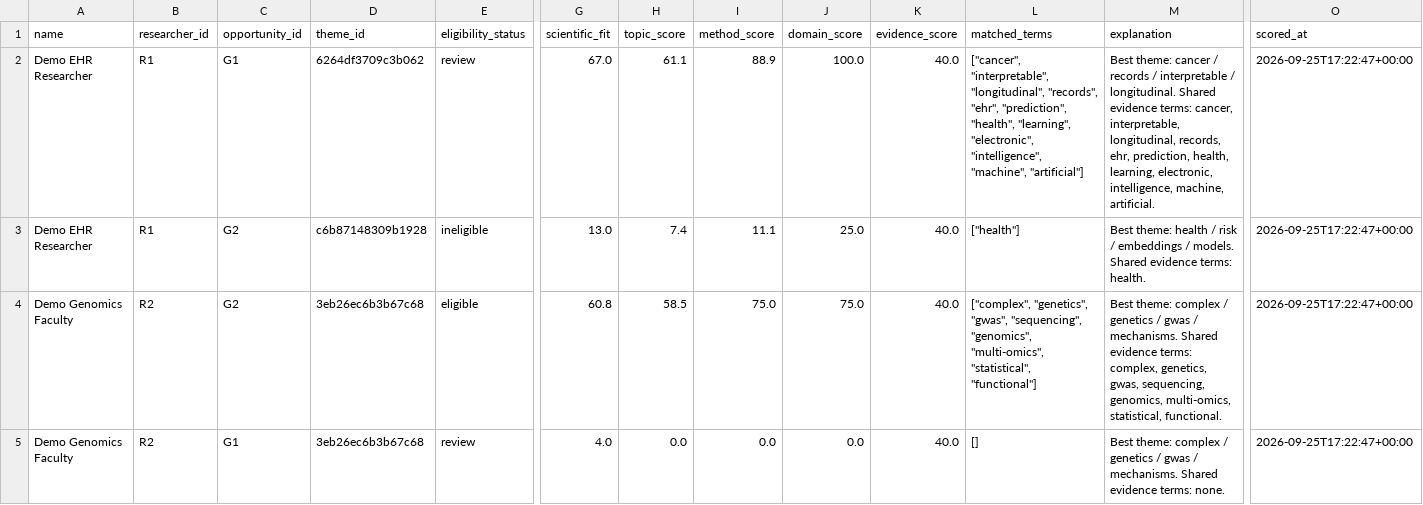
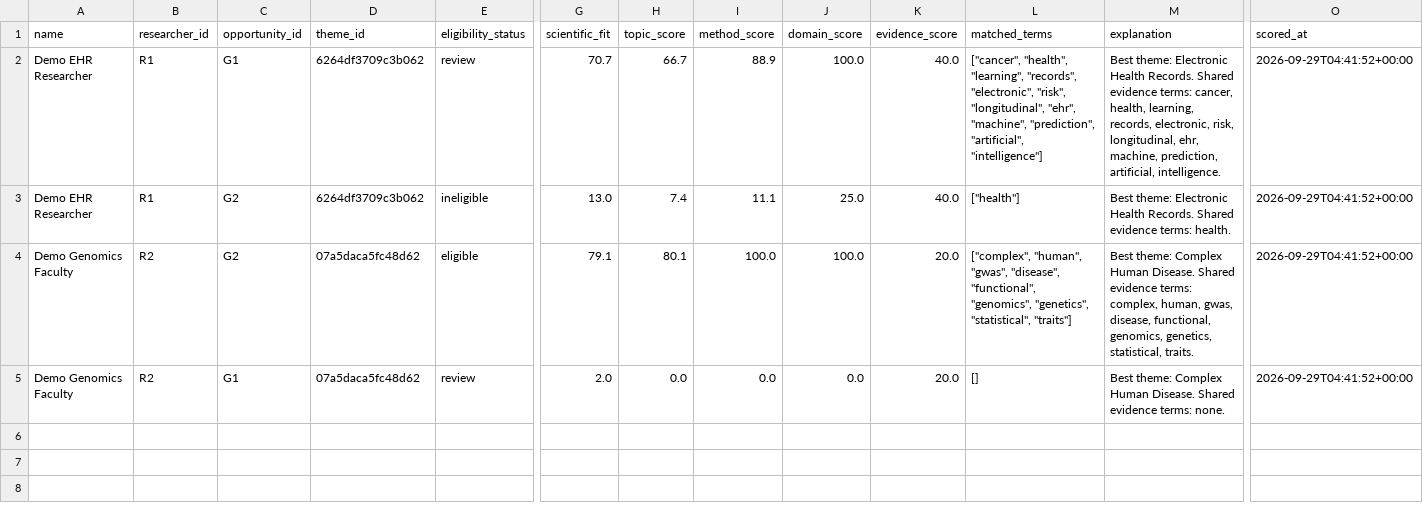
Before and after one commit to XY5180/funding-matcher, a CSV file: output/demo_matches.csv, drawn as a sheet; only a part is shown, gaps mark what is left out; the diff names each change by its address in the sheet, - before the commit and + after, or states it on an @@ line.

```diff
--- a/output/demo_matches.csv
+++ b/output/demo_matches.csv
-G2 (scientific_fit): 67.0
+G2 (scientific_fit): 70.7
-H2 (topic_score): 61.1
+H2 (topic_score): 66.7
-L2 (matched_terms): ["cancer", "interpretable", "longitudinal", "records", "ehr", "prediction", "health", "learning", "electronic", "intelligence", "machine", "artificial"]
+L2 (matched_terms): ["cancer", "health", "learning", "records", "electronic", "risk", "longitudinal", "ehr", "machine", "prediction", "artificial", "intelligence"]
-M2 (explanation): Best theme: cancer / records / interpretable / longitudinal. Shared evidence terms: cancer, interpretable, longitudinal, records, ehr, prediction, health, learning, electronic, intelligence, machine, artificial.
+M2 (explanation): Best theme: Electronic Health Records. Shared evidence terms: cancer, health, learning, records, electronic, risk, longitudinal, ehr, machine, prediction, artificial, intelligence.
-O2:O5 (scored_at): 2026-09-25T17:22:47+00:00
+O2:O5 (scored_at): 2026-09-29T04:41:52+00:00
-D3 (theme_id): c6b87148309b1928
+D3 (theme_id): 6264df3709c3b062
-M3 (explanation): Best theme: health / risk / embeddings / models. Shared evidence…
+M3 (explanation): Best theme: Electronic Health Records. Shared evidence…
-D4:D5 (theme_id): 3eb26ec6b3b67c68
+D4:D5 (theme_id): 07a5daca5fc48d62
-G4 (scientific_fit): 60.8
+G4 (scientific_fit): 79.1
-H4 (topic_score): 58.5
+H4 (topic_score): 80.1
-I4 (method_score): 75.0
+I4 (method_score): 100.0
-J4 (domain_score): 75.0
+J4 (domain_score): 100.0
-K4:K5 (evidence_score): 40.0
+K4:K5 (evidence_score): 20.0
-L4 (matched_terms): ["complex", "genetics", "gwas", "sequencing", "genomics", "multi-omics", "statistical", "functional"]
+L4 (matched_terms): ["complex", "human", "gwas", "disease", "functional", "genomics", "genetics", "statistical", "traits"]
-M4 (explanation): Best theme: complex / genetics / gwas / mechanisms. Shared evidence terms: complex, genetics, gwas, sequencing, genomics, multi-omics, statistical, functional.
+M4 (explanation): Best theme: Complex Human Disease. Shared evidence terms: complex, human, gwas, disease, functional, genomics, genetics, statistical, traits.
-G5 (scientific_fit): 4.0
+G5 (scientific_fit): 2.0
-M5 (explanation): Best theme: complex / genetics / gwas / mechanisms. Shared evidence…
+M5 (explanation): Best theme: Complex Human Disease. Shared evidence…
```
Also changed, not shown: 6 other files.
